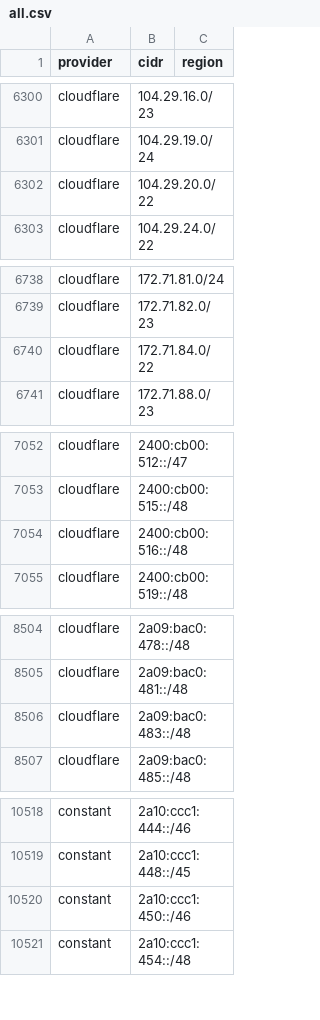
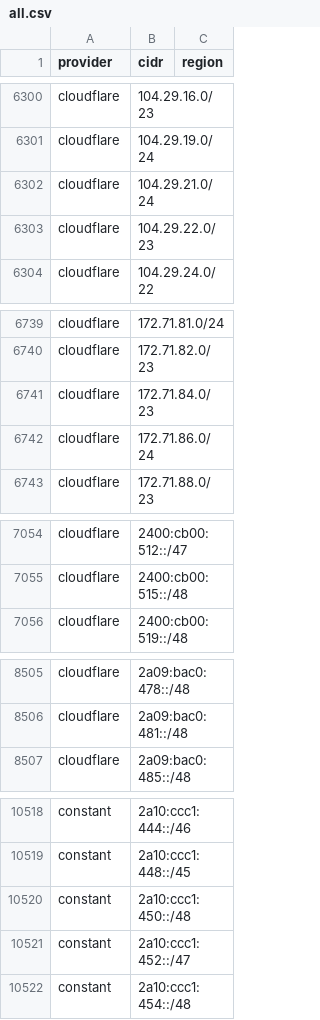
Before and after one commit to prettyleaf/cdn, a CSV file: all/all.csv, drawn as a sheet; only a part is shown, gaps mark what is left out; the diff covers the shown part only.

```diff
--- a/all/all.csv
+++ b/all/all.csv
@@ -6301,3 +6301,4 @@ cloudflare,104.29.16.0/23,
 cloudflare,104.29.19.0/24,
-cloudflare,104.29.20.0/22,
+cloudflare,104.29.21.0/24,
+cloudflare,104.29.22.0/23,
 cloudflare,104.29.24.0/22,
@@ -6739,3 +6740,4 @@ cloudflare,172.71.81.0/24,
 cloudflare,172.71.82.0/23,
-cloudflare,172.71.84.0/22,
+cloudflare,172.71.84.0/23,
+cloudflare,172.71.86.0/24,
 cloudflare,172.71.88.0/23,
@@ -7053,3 +7055,2 @@ cloudflare,2400:cb00:512::/47,
 cloudflare,2400:cb00:515::/48,
-cloudflare,2400:cb00:516::/48,
 cloudflare,2400:cb00:519::/48,
@@ -8505,3 +8506,2 @@ cloudflare,2a09:bac0:478::/48,
 cloudflare,2a09:bac0:481::/48,
-cloudflare,2a09:bac0:483::/48,
 cloudflare,2a09:bac0:485::/48,
@@ -10519,3 +10519,4 @@ constant,2a10:ccc1:444::/46,
 constant,2a10:ccc1:448::/45,
-constant,2a10:ccc1:450::/46,
+constant,2a10:ccc1:450::/48,
+constant,2a10:ccc1:452::/47,
 constant,2a10:ccc1:454::/48,
```
Also changed, not shown: 2 added rows, 1 removed row and 2 edited cells elsewhere in this file, 45 other files.
